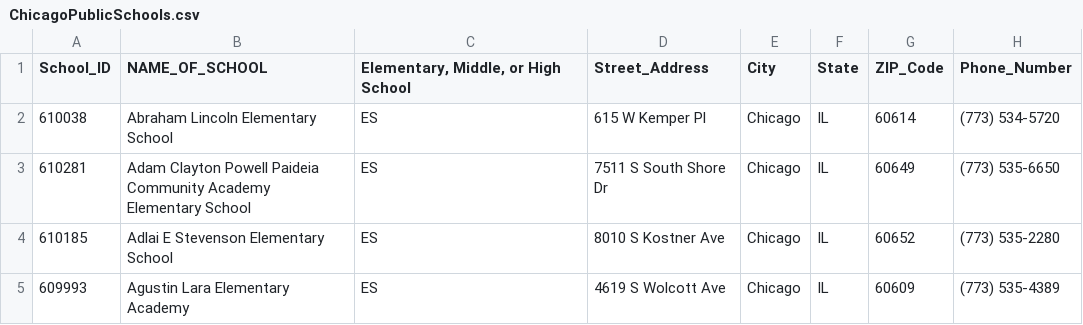
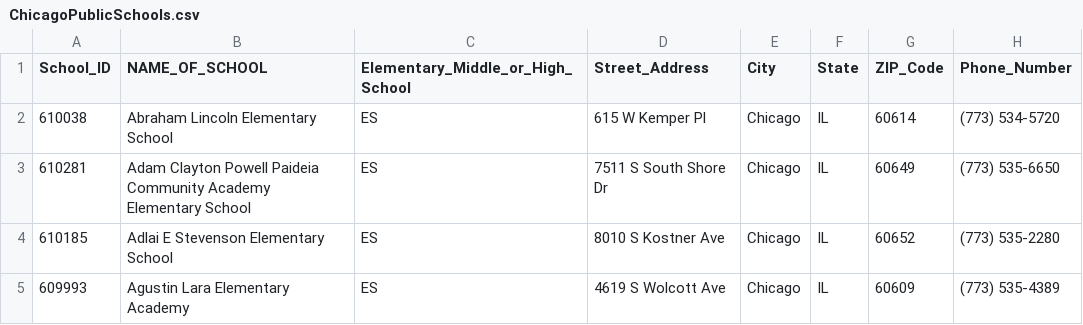
Before and after one commit to CamiloM-dot/CSV_SQL, a CSV file: ChicagoPublicSchools.csv, drawn as a sheet; only a part is shown; the diff names each change by its address in the sheet, - before the commit and + after, or states it on an @@ line.

Commit message:
Update school type title

```diff
--- a/ChicagoPublicSchools.csv
+++ b/ChicagoPublicSchools.csv
-C1: Elementary, Middle, or High School
+C1: Elementary_Middle_or_High_School
```
